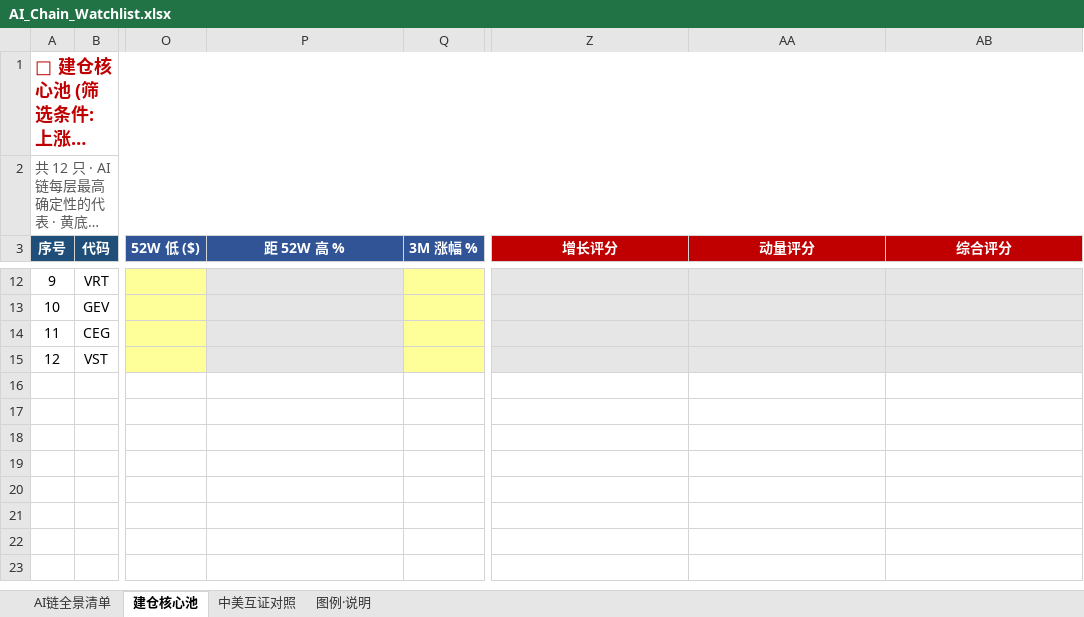
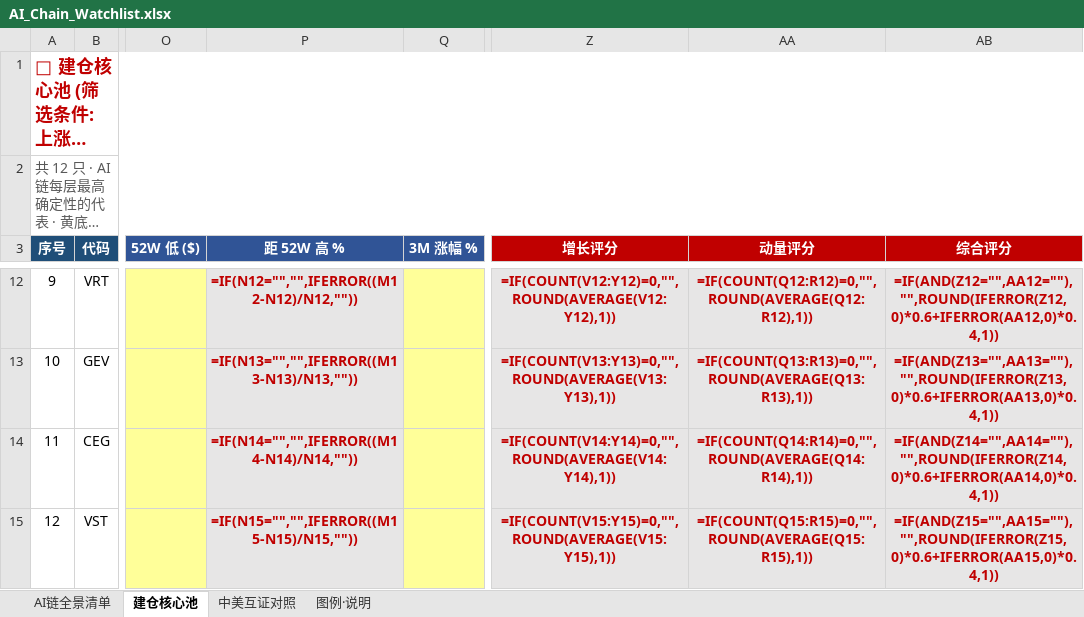
Before and after one commit to shanchuanH/StockChaser, an Excel workbook: AI_Chain_Watchlist.xlsx, sheet 建仓核心池, drawn as a sheet; only a part is shown, gaps mark what is left out; long unchanged cells end in …; values as stored, in another font and other column widths than the file's, no borders; formulas without a stored value are shown as written; charts and pictures not drawn; the diff covers the shown part only; the diff names each change by its address in the sheet, - before the commit and + after, or states it on an @@ line.

```diff
--- a/AI_Chain_Watchlist.xlsx (sheet 建仓核心池)
+++ b/AI_Chain_Watchlist.xlsx (sheet 建仓核心池)
-P12 (距 52W 高 %): (empty)
+P12 (距 52W 高 %): =IF(N12="","",IFERROR((M12-N12)/N12,""))
-Z12 (增长评分): (empty)
+Z12 (增长评分): =IF(COUNT(V12:Y12)=0,"",ROUND(AVERAGE(V12:Y12),1))
-AA12 (动量评分): (empty)
+AA12 (动量评分): =IF(COUNT(Q12:R12)=0,"",ROUND(AVERAGE(Q12:R12),1))
-AB12 (综合评分): (empty)
+AB12 (综合评分): =IF(AND(Z12="",AA12=""),"",ROUND(IFERROR(Z12,0)*0.6+IFERROR(AA12,0)*0.4,1))
-P13 (距 52W 高 %): (empty)
+P13 (距 52W 高 %): =IF(N13="","",IFERROR((M13-N13)/N13,""))
-Z13 (增长评分): (empty)
+Z13 (增长评分): =IF(COUNT(V13:Y13)=0,"",ROUND(AVERAGE(V13:Y13),1))
-AA13 (动量评分): (empty)
+AA13 (动量评分): =IF(COUNT(Q13:R13)=0,"",ROUND(AVERAGE(Q13:R13),1))
-AB13 (综合评分): (empty)
+AB13 (综合评分): =IF(AND(Z13="",AA13=""),"",ROUND(IFERROR(Z13,0)*0.6+IFERROR(AA13,0)*0.4,1))
-P14 (距 52W 高 %): (empty)
+P14 (距 52W 高 %): =IF(N14="","",IFERROR((M14-N14)/N14,""))
-Z14 (增长评分): (empty)
+Z14 (增长评分): =IF(COUNT(V14:Y14)=0,"",ROUND(AVERAGE(V14:Y14),1))
-AA14 (动量评分): (empty)
+AA14 (动量评分): =IF(COUNT(Q14:R14)=0,"",ROUND(AVERAGE(Q14:R14),1))
-AB14 (综合评分): (empty)
+AB14 (综合评分): =IF(AND(Z14="",AA14=""),"",ROUND(IFERROR(Z14,0)*0.6+IFERROR(AA14,0)*0.4,1))
-P15 (距 52W 高 %): (empty)
+P15 (距 52W 高 %): =IF(N15="","",IFERROR((M15-N15)/N15,""))
-Z15 (增长评分): (empty)
+Z15 (增长评分): =IF(COUNT(V15:Y15)=0,"",ROUND(AVERAGE(V15:Y15),1))
-AA15 (动量评分): (empty)
+AA15 (动量评分): =IF(COUNT(Q15:R15)=0,"",ROUND(AVERAGE(Q15:R15),1))
-AB15 (综合评分): (empty)
+AB15 (综合评分): =IF(AND(Z15="",AA15=""),"",ROUND(IFERROR(Z15,0)*0.6+IFERROR(AA15,0)*0.4,1))
```
Also changed, not shown: 32 edited cells elsewhere in this sheet, sheet AI链全景清单, charts or pictures, 20 other files.
